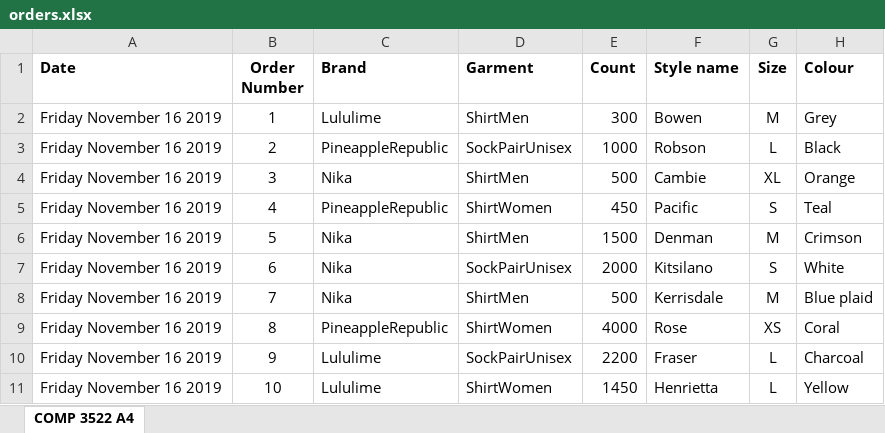
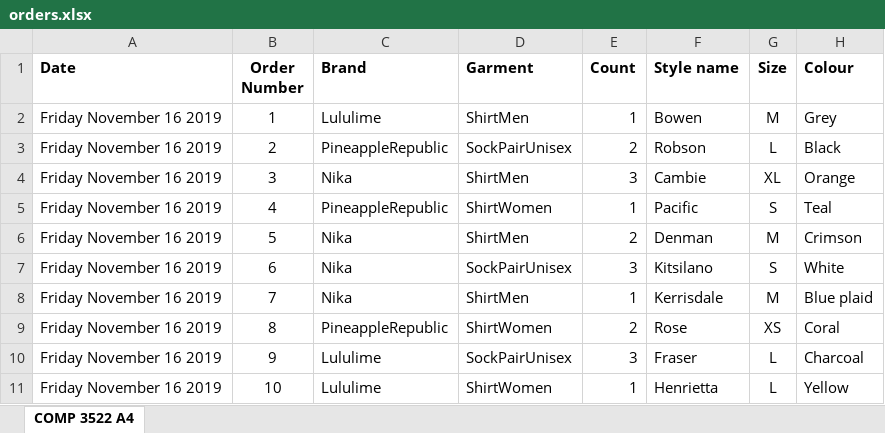
Before and after one commit to amaranth-grain/Python-OOP-Projects, an Excel workbook: Assignments/Assignment 4/orders.xlsx, sheet COMP 3522 A4, drawn as a sheet; only a part is shown; values as stored, in another font and other column widths than the file's, no borders; table styles not drawn; the diff names each change by its address in the sheet, - before the commit and + after, or states it on an @@ line.

```diff
--- a/Assignments/Assignment 4/orders.xlsx (sheet COMP 3522 A4)
+++ b/Assignments/Assignment 4/orders.xlsx (sheet COMP 3522 A4)
-E2 (Count): 300
+E2 (Count): 1
-E3 (Count): 1000
+E3 (Count): 2
-E4 (Count): 500
+E4 (Count): 3
-E5 (Count): 450
+E5 (Count): 1
-E6 (Count): 1500
+E6 (Count): 2
-E7 (Count): 2000
+E7 (Count): 3
-E8 (Count): 500
+E8 (Count): 1
-E9 (Count): 4000
+E9 (Count): 2
-E10 (Count): 2200
+E10 (Count): 3
-E11 (Count): 1450
+E11 (Count): 1
```
Also changed, not shown: 4 other files.
